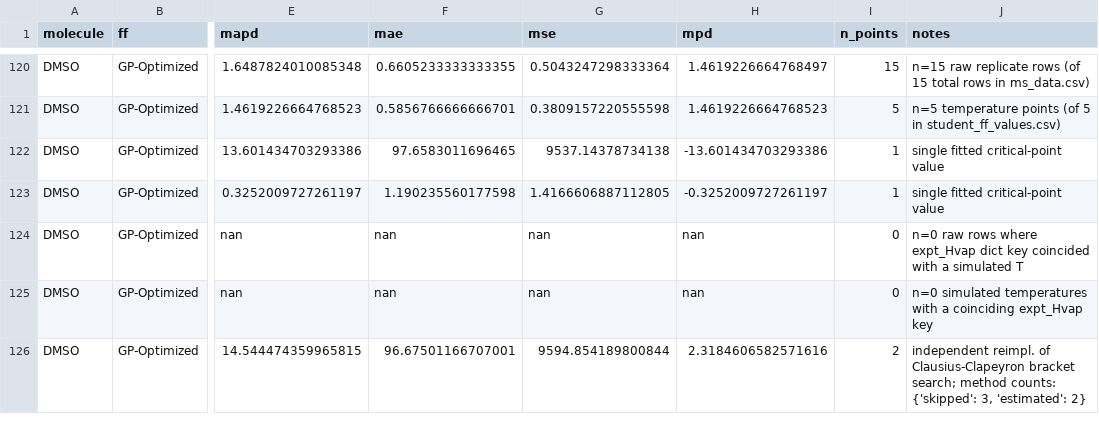
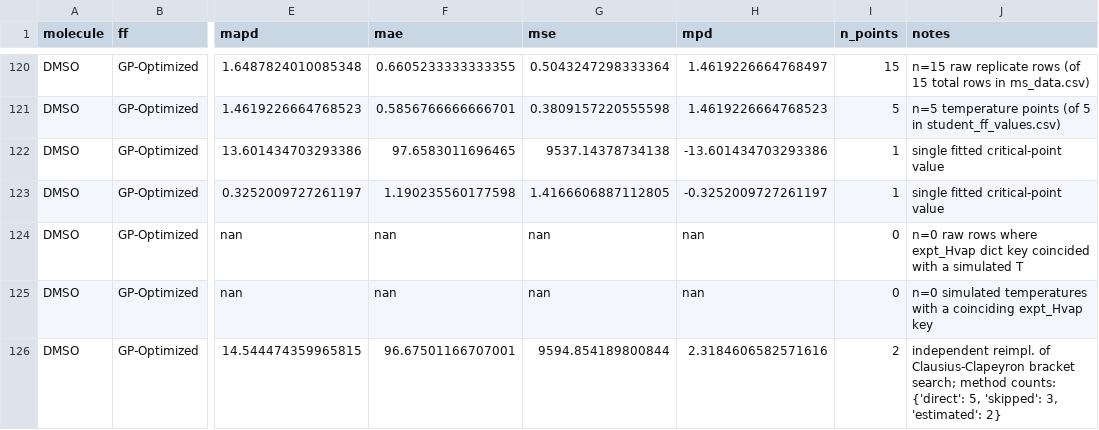
Before and after one commit to MaginnGroup/ES-FFO-Public, a CSV file: Claude_Audit/audit_data/student_ff_recompute.csv, drawn as a sheet; only a part is shown, gaps mark what is left out; the diff covers the shown part only; the diff names each change by its address in the sheet, - before the commit and + after, or states it on an @@ line.

```diff
--- a/Claude_Audit/audit_data/student_ff_recompute.csv
+++ b/Claude_Audit/audit_data/student_ff_recompute.csv
-J126 (notes): …method counts: {'skipped': 3, 'estimated':…
+J126 (notes): …method counts: {'direct': 5, 'skipped': 3, 'estimated':…
```
Also changed, not shown: 17 edited cells elsewhere in this file, Claude_Audit/audit_data/master_ff_predictions.csv, Claude_Audit/audit_data/recomputed_metrics.csv, 5 other files.
